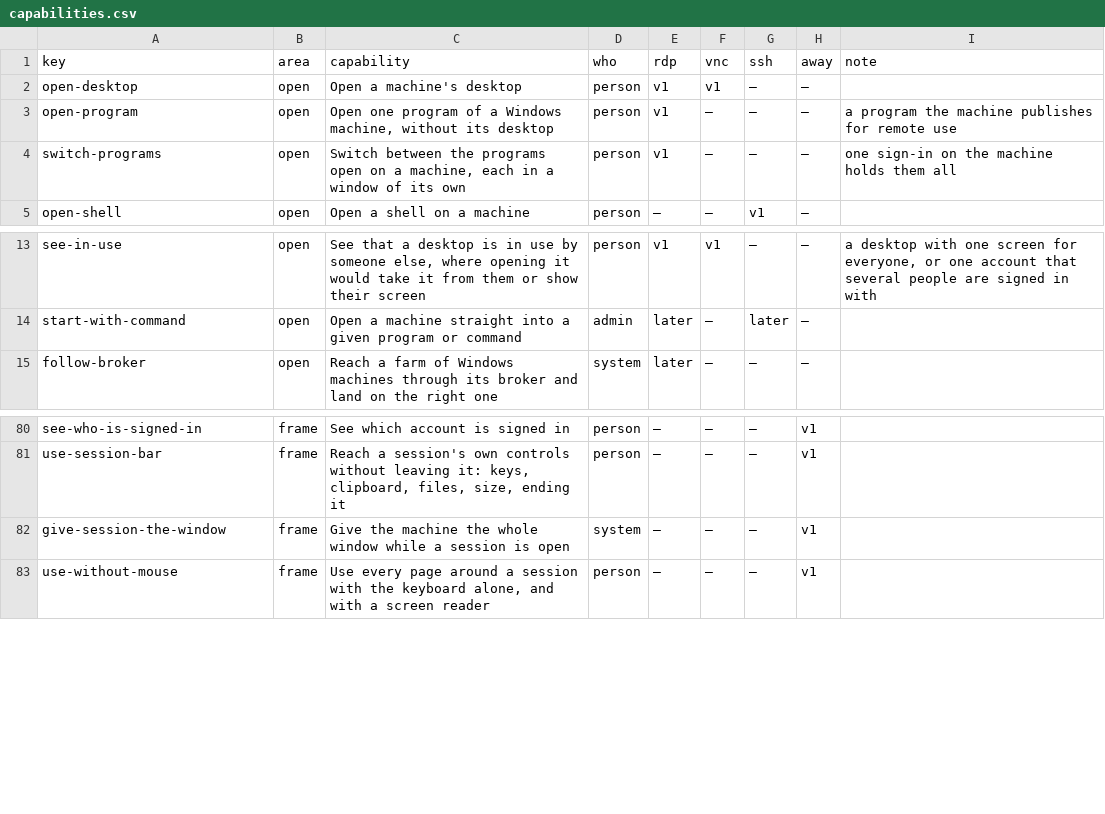
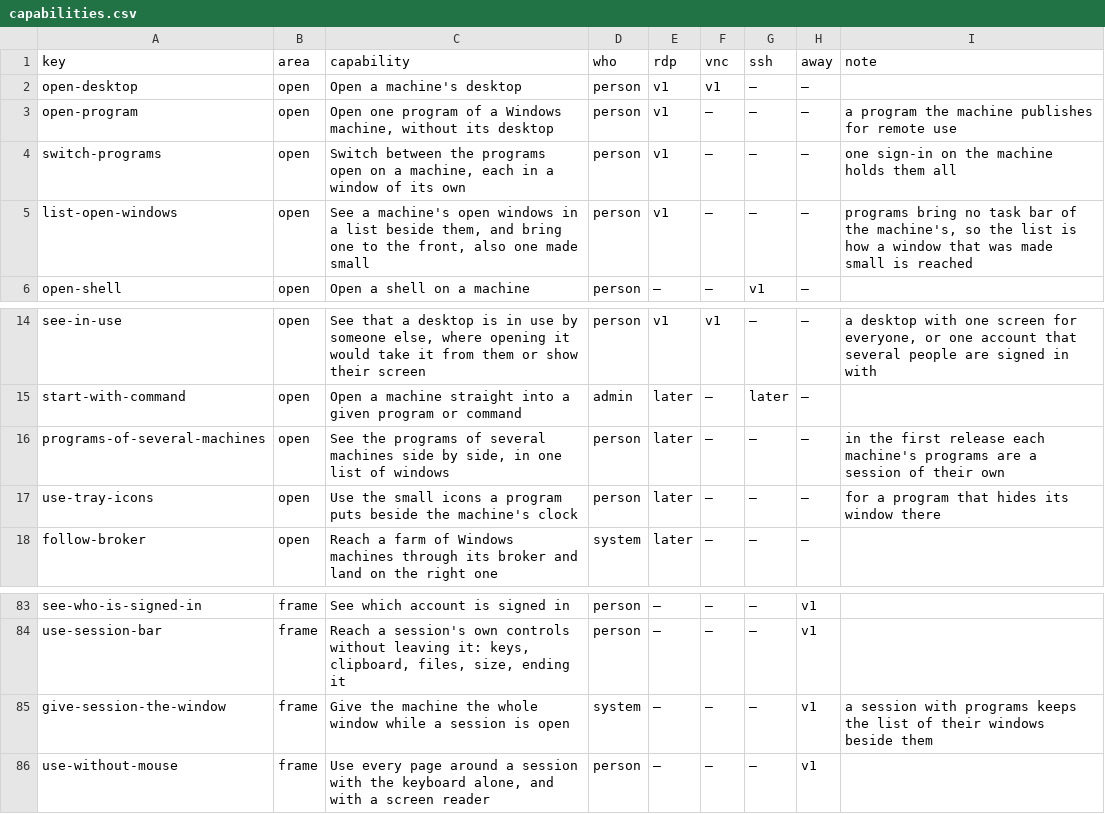
Before and after one commit to nalet/away, a CSV file: spec/capabilities/capabilities.csv, drawn as a sheet; only a part is shown, gaps mark what is left out.

Commit message:
Programs: the list of a machine's open windows down the side of a session, wide or narrow, and along the foot on a phone, in place of the strip under the bar
Chapter 7 is drawn again with six figures (83 in all). The list is a capability
of the first release, list-open-windows; programs of several machines side by
side and a program's icons beside the clock are named as coming later.

```diff
--- a/spec/capabilities/capabilities.csv
+++ b/spec/capabilities/capabilities.csv
@@ -4,2 +4,3 @@ open-program,open,"Open one program of a Windows machine, without its desktop",p
 switch-programs,open,"Switch between the programs open on a machine, each in a window of its own",person,v1,—,—,—,one sign-in on the machine holds them all
+list-open-windows,open,"See a machine's open windows in a list beside them, and bring one to the front, also one made small",person,v1,—,—,—,"programs bring no task bar of the machine's, so the list is how a window that was made small is reached"
 open-shell,open,Open a shell on a machine,person,—,—,v1,—,
@@ -14,2 +15,4 @@ see-in-use,open,"See that a desktop is in use by someone else, where opening it
 start-with-command,open,Open a machine straight into a given program or command,admin,later,—,later,—,
+programs-of-several-machines,open,"See the programs of several machines side by side, in one list of windows",person,later,—,—,—,in the first release each machine's programs are a session of their own
+use-tray-icons,open,Use the small icons a program puts beside the machine's clock,person,later,—,—,—,for a program that hides its window there
 follow-broker,open,Reach a farm of Windows machines through its broker and land on the right one,system,later,—,—,—,
@@ -81,3 +84,3 @@ see-who-is-signed-in,frame,See which account is signed in,person,—,—,—,v1,
 use-session-bar,frame,"Reach a session's own controls without leaving it: keys, clipboard, files, size, ending it",person,—,—,—,v1,
-give-session-the-window,frame,Give the machine the whole window while a session is open,system,—,—,—,v1,
+give-session-the-window,frame,Give the machine the whole window while a session is open,system,—,—,—,v1,a session with programs keeps the list of their windows beside them
 use-without-mouse,frame,"Use every page around a session with the keyboard alone, and with a screen reader",person,—,—,—,v1,
```
Also changed, not shown: spec/capabilities/expectations.csv, spec/screens/screens.csv, 20 other files.
